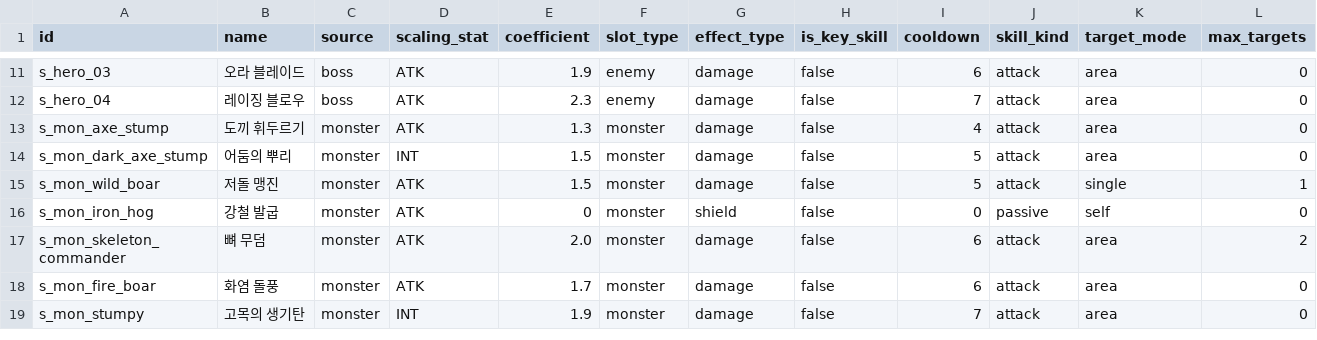
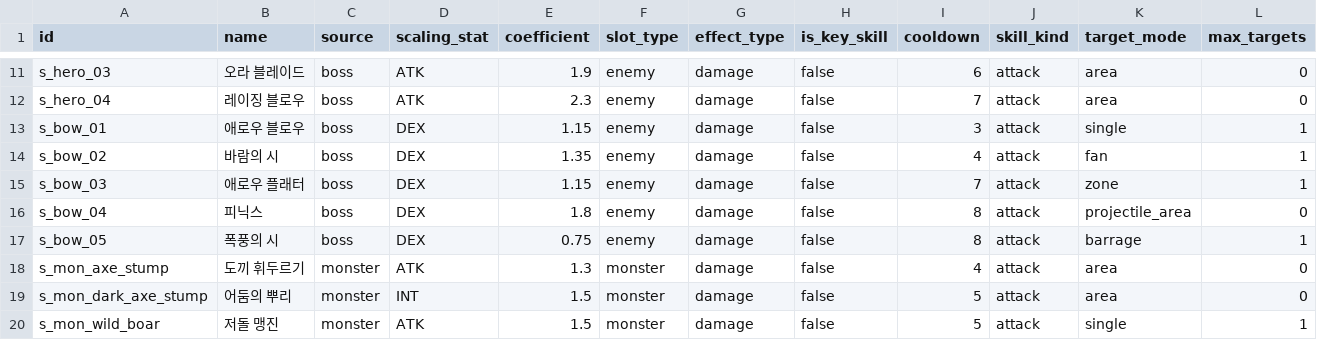
Before and after one commit to goldbatne/maple_levup, a CSV file: RootDesk/MyDesk/GameData/SkillTable.csv, drawn as a sheet; only a part is shown, gaps mark what is left out; the shorter side is filled out with more unchanged rows; rows hold the shown columns only; the diff names each change by its address in the sheet, - before the commit and + after, or states it on an @@ line.

```diff
--- a/RootDesk/MyDesk/GameData/SkillTable.csv
+++ b/RootDesk/MyDesk/GameData/SkillTable.csv
+row 13: s_bow_01 | 애로우 블로우 | boss | DEX | 1.15 | enemy | damage | false | 3 | attack | single | 1
+row 14: s_bow_02 | 바람의 시 | boss | DEX | 1.35 | enemy | damage | false | 4 | attack | fan | 1
+row 15: s_bow_03 | 애로우 플래터 | boss | DEX | 1.15 | enemy | damage | false | 7 | attack | zone | 1
+row 16: s_bow_04 | 피닉스 | boss | DEX | 1.8 | enemy | damage | false | 8 | attack | projectile_area | 0
+row 17: s_bow_05 | 폭풍의 시 | boss | DEX | 0.75 | enemy | damage | false | 8 | attack | barrage | 1
```
Also changed, not shown: RootDesk/MyDesk/GameData/ItemTable.csv, RootDesk/MyDesk/GameData/MonsterTable.csv, 21 other files.
